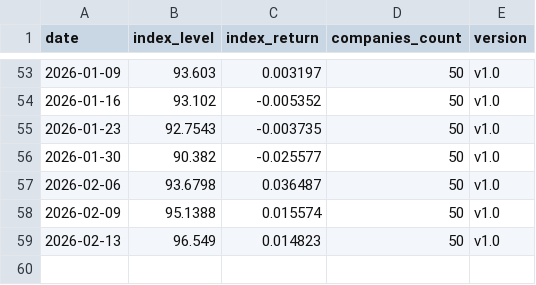
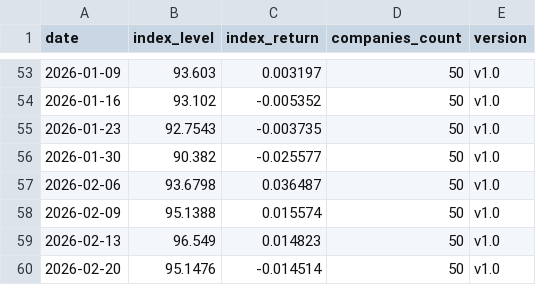
Before and after one commit to cleartake/web, a CSV file: data/vci_aggregate.csv, drawn as a sheet; only a part is shown, gaps mark what is left out; the diff names each change by its address in the sheet, - before the commit and + after, or states it on an @@ line.

```diff
--- a/data/vci_aggregate.csv
+++ b/data/vci_aggregate.csv
+row 60: 2026-02-20 | 95.1476 | -0.014514 | 50 | v1.0
```
Also changed, not shown: data/ai_concentration_index.csv, data/bubble_index.csv, 7 other files.
